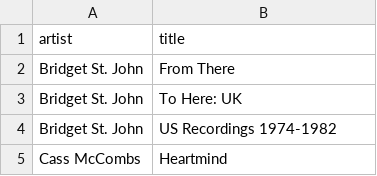
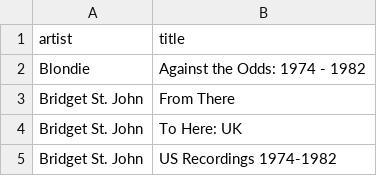
Before and after one commit to my-slab/music-scrapers, a CSV file: data/pitchfork/high-scoring-albums.csv, drawn as a sheet; only a part is shown; the shorter side is filled out with more unchanged rows.

Commit message:
chore: update data

```diff
--- a/data/pitchfork/high-scoring-albums.csv
+++ b/data/pitchfork/high-scoring-albums.csv
@@ -1,2 +1,3 @@
 artist,title
+Blondie,Against the Odds: 1974 - 1982
 Bridget St. John,From There
```
